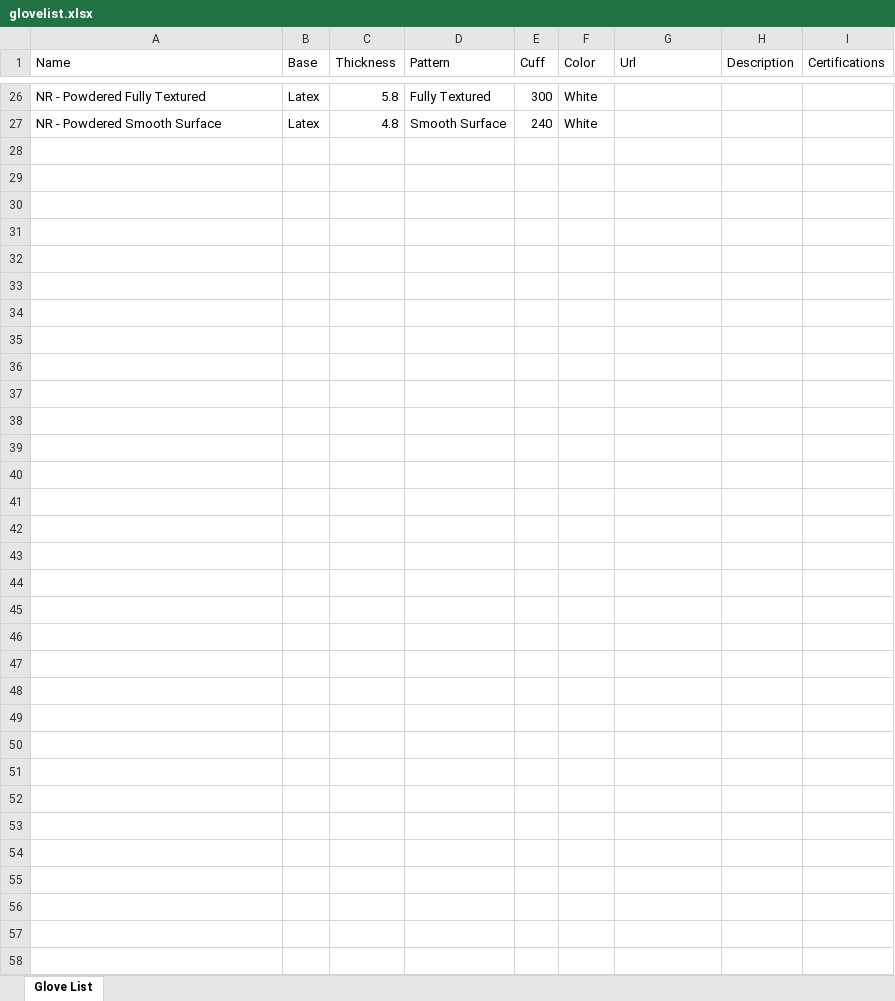
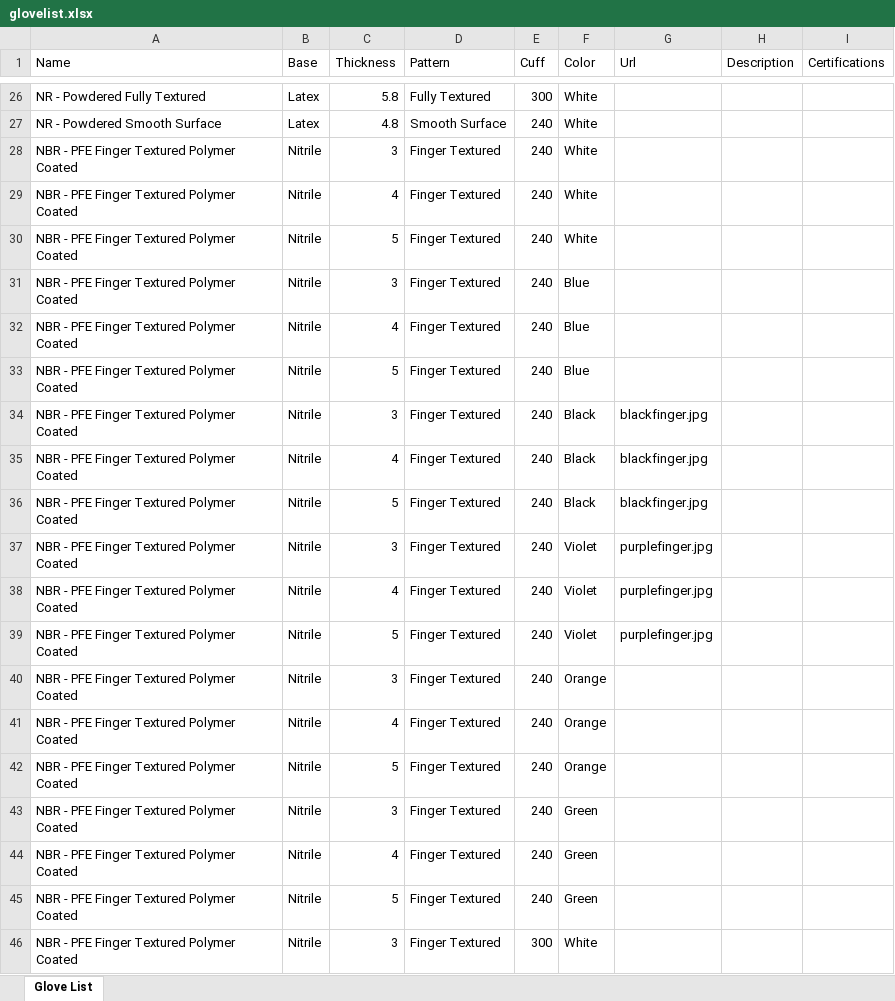
Before and after one commit to VisheshSood/VisheshSood.github.io, an Excel workbook: src/glovelist.xlsx, sheet Glove List, drawn as a sheet; only a part is shown, gaps mark what is left out; values as stored, in another font and other column widths than the file's, no borders; the diff covers the shown part only; the diff names each change by its address in the sheet, - before the commit and + after, or states it on an @@ line.

```diff
--- a/src/glovelist.xlsx (sheet Glove List)
+++ b/src/glovelist.xlsx (sheet Glove List)
@@ row 28 unhidden: NBR - PFE Finger Textured Polymer Coated | Nitrile | 3 | Finger Textured | 240 | White @@
@@ row 29 unhidden: NBR - PFE Finger Textured Polymer Coated | Nitrile | 4 | Finger Textured | 240 | White @@
@@ row 30 unhidden: NBR - PFE Finger Textured Polymer Coated | Nitrile | 5 | Finger Textured | 240 | White @@
@@ row 31 unhidden: NBR - PFE Finger Textured Polymer Coated | Nitrile | 3 | Finger Textured | 240 | Blue @@
@@ row 32 unhidden: NBR - PFE Finger Textured Polymer Coated | Nitrile | 4 | Finger Textured | 240 | Blue @@
@@ row 33 unhidden: NBR - PFE Finger Textured Polymer Coated | Nitrile | 5 | Finger Textured | 240 | Blue @@
+row 34: NBR - PFE Finger Textured Polymer Coated | Nitrile | 3 | Finger Textured | 240 | Black | blackfinger.jpg
+row 35: NBR - PFE Finger Textured Polymer Coated | Nitrile | 4 | Finger Textured | 240 | Black | blackfinger.jpg
+row 36: NBR - PFE Finger Textured Polymer Coated | Nitrile | 5 | Finger Textured | 240 | Black | blackfinger.jpg
+row 37: NBR - PFE Finger Textured Polymer Coated | Nitrile | 3 | Finger Textured | 240 | Violet | purplefinger.jpg
+row 38: NBR - PFE Finger Textured Polymer Coated | Nitrile | 4 | Finger Textured | 240 | Violet | purplefinger.jpg
+row 39: NBR - PFE Finger Textured Polymer Coated | Nitrile | 5 | Finger Textured | 240 | Violet | purplefinger.jpg
@@ row 40 unhidden: NBR - PFE Finger Textured Polymer Coated | Nitrile | 3 | Finger Textured | 240 | Orange @@
@@ row 41 unhidden: NBR - PFE Finger Textured Polymer Coated | Nitrile | 4 | Finger Textured | 240 | Orange @@
@@ row 42 unhidden: NBR - PFE Finger Textured Polymer Coated | Nitrile | 5 | Finger Textured | 240 | Orange @@
@@ row 43 unhidden: NBR - PFE Finger Textured Polymer Coated | Nitrile | 3 | Finger Textured | 240 | Green @@
@@ row 44 unhidden: NBR - PFE Finger Textured Polymer Coated | Nitrile | 4 | Finger Textured | 240 | Green @@
@@ row 45 unhidden: NBR - PFE Finger Textured Polymer Coated | Nitrile | 5 | Finger Textured | 240 | Green @@
@@ row 46 unhidden: NBR - PFE Finger Textured Polymer Coated | Nitrile | 3 | Finger Textured | 300 | White @@
```
Also changed, not shown: 7 removed rows and 149 hidden or unhidden rows elsewhere in this sheet, hidden cells, 2 other files.
